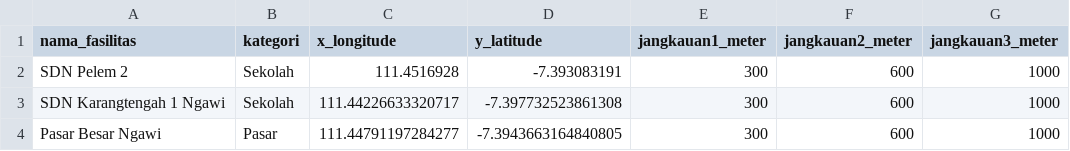
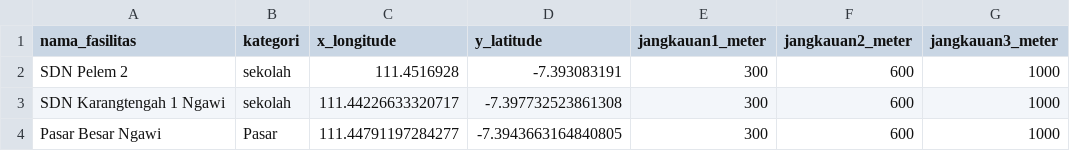
Before and after one commit to erwinermaningsih/PSU-Ngawi, a CSV file: fasilitas_umum.csv, drawn as a sheet.

Commit message:
Update fasilitas_umum.csv

```diff
--- a/fasilitas_umum.csv
+++ b/fasilitas_umum.csv
@@ -1,4 +1,4 @@
 nama_fasilitas,kategori,x_longitude,y_latitude,jangkauan1_meter,jangkauan2_meter,jangkauan3_meter
-SDN Pelem 2,Sekolah,111.4516928,-7.393083191,300,600,1000
-SDN Karangtengah 1 Ngawi,Sekolah, 111.44226633320717, -7.397732523861308,300,600,1000
+SDN Pelem 2,sekolah,111.4516928,-7.393083191,300,600,1000
+SDN Karangtengah 1 Ngawi,sekolah, 111.44226633320717, -7.397732523861308,300,600,1000
 Pasar Besar Ngawi,Pasar,111.44791197284277, -7.3943663164840805,300,600,1000
```
